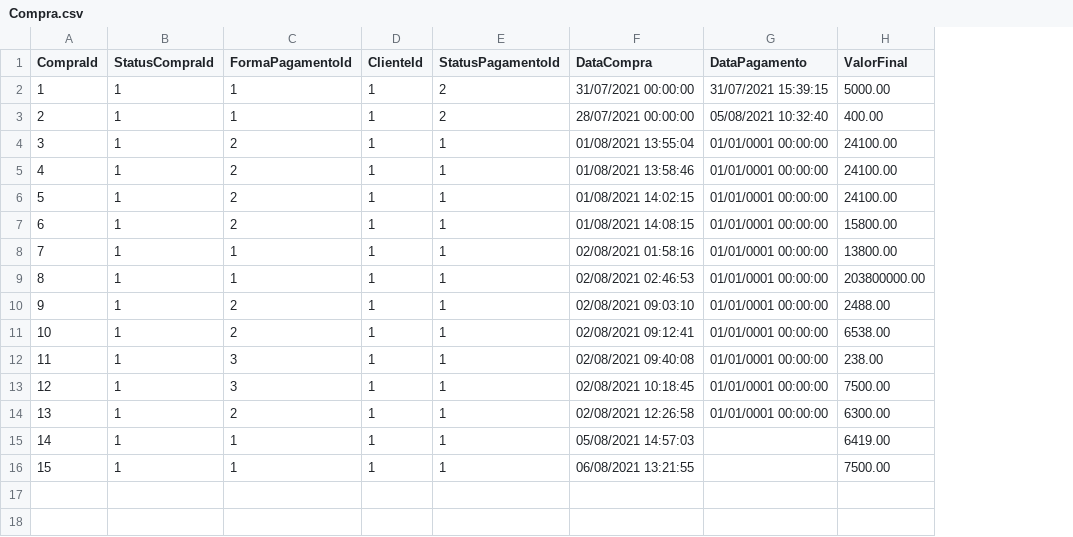
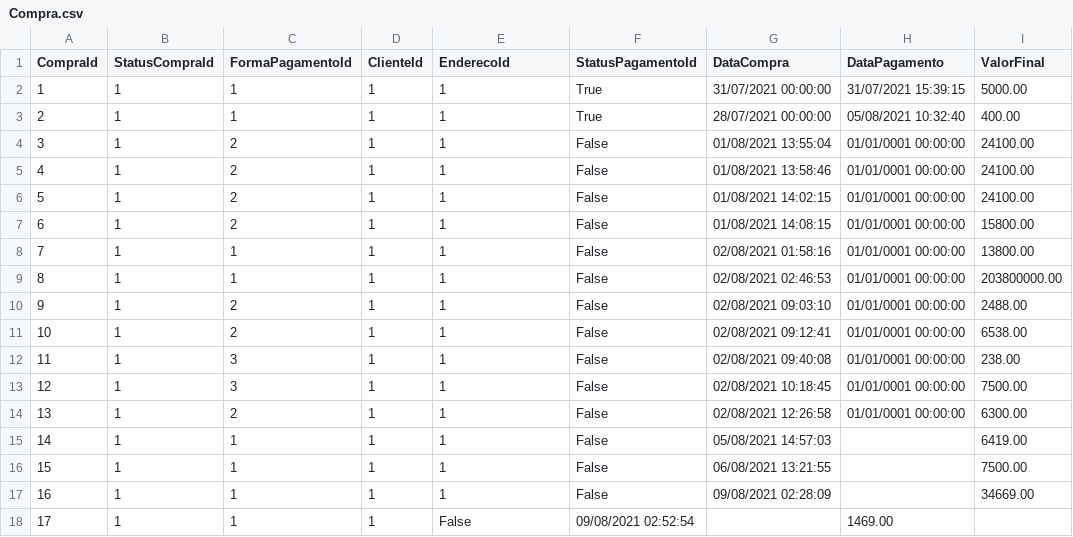
Before and after one commit to rafaelmessiah/single-experience, a CSV file: Tabelas/Compra.csv, drawn as a sheet; the diff names each change by its address in the sheet, - before the commit and + after, or states it on an @@ line.

```diff
--- a/Tabelas/Compra.csv
+++ b/Tabelas/Compra.csv
+column F (StatusPagamentoId), rows 2-16: True | True | False | False | False | False | False | False | False | False | False | False | False | False | False
-E1: StatusPagamentoId
+E1: EnderecoId
-E2:E3 (EnderecoId): 2
+E2:E3 (EnderecoId): 1
+row 17: 16 | 1 | 1 | 1 | 1 | False | 09/08/2021 02:28:09 |  | 34669.00
+row 18: 17 | 1 | 1 | 1 | False | 09/08/2021 02:52:54 |  | 1469.00
```
Also changed, not shown: Tabelas/Carrinho.csv, Tabelas/ListaProdutoCompra.csv, 24 other files.
